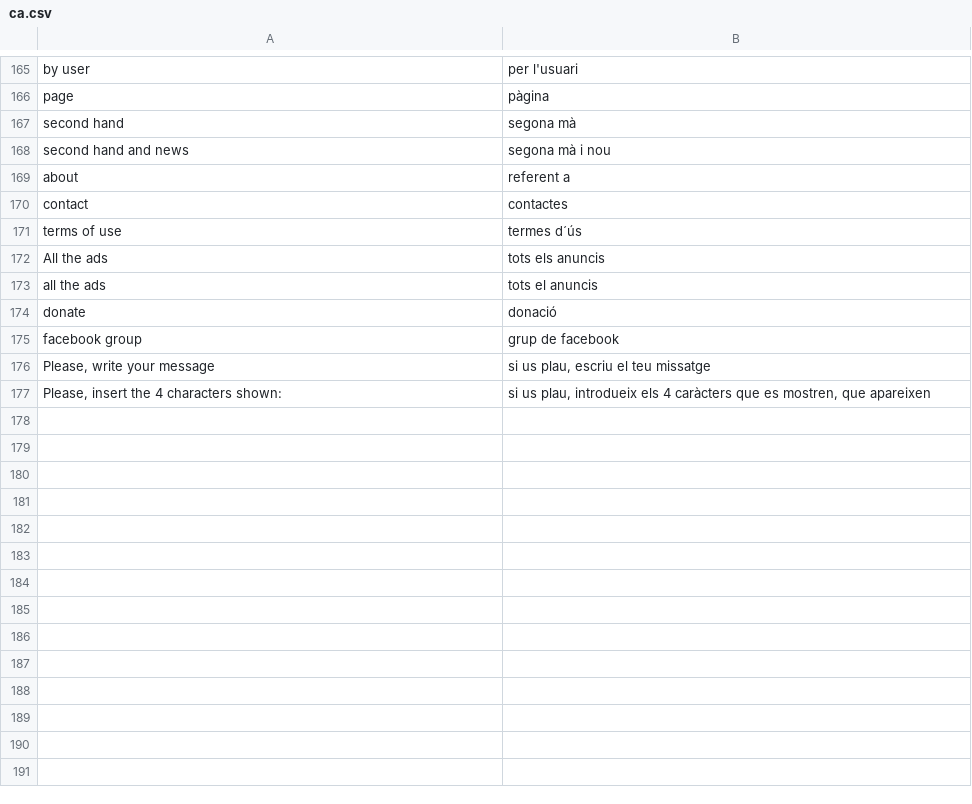
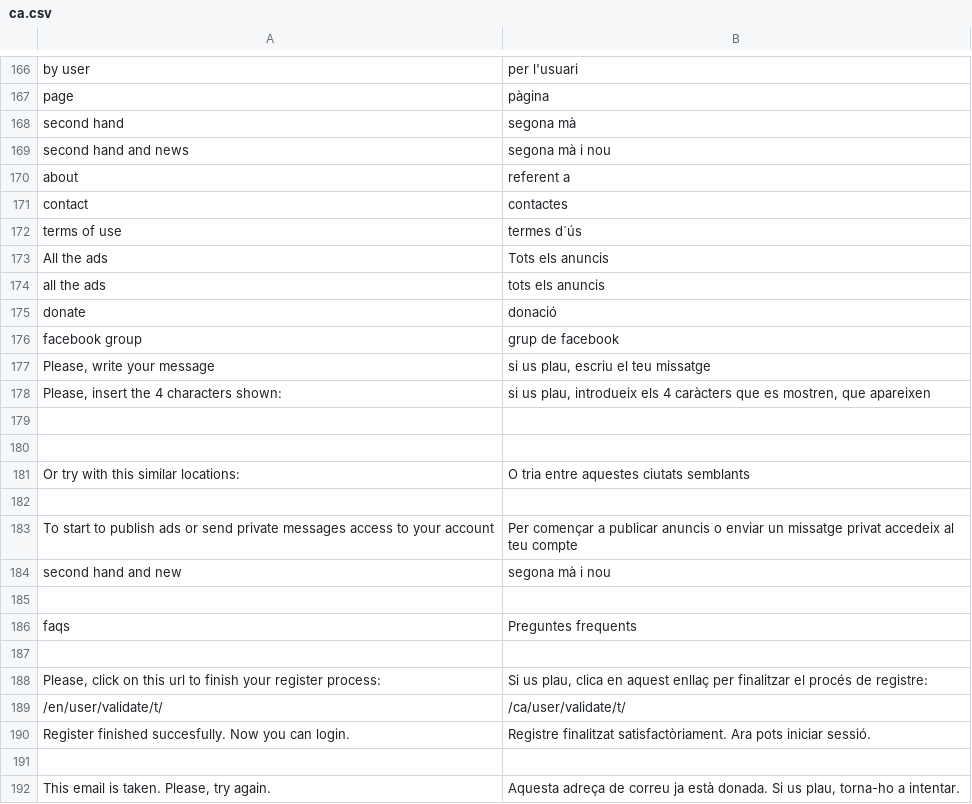
Before and after one commit to alabs/nolotiro, a CSV file: application/languages/ca.csv, drawn as a sheet; only a part is shown, gaps mark what is left out; the diff covers the shown part only.

Commit message:
cat translations and removed error output from sphinx search errors

```diff
--- a/application/languages/ca.csv
+++ b/application/languages/ca.csv
@@ -171,4 +172,4 @@
 "terms of use";"termes d´ús"
-"All the ads";"tots els anuncis"
-"all the ads";"tots el anuncis"
+"All the ads";"Tots els anuncis"
+"all the ads";"tots els anuncis"
 "donate";"donació"
@@ -177 +178,15 @@
 "Please, insert the 4 characters shown:";"si us plau, introdueix els 4 caràcters que es mostren, que apareixen"
+
+
+"Or try with this similar locations:";"O tria entre aquestes ciutats semblants"
+
+"To start to publish ads or send private messages access to your account";"Per començar a publicar anuncis o enviar un missatge privat accedeix al teu compte"
+"second hand and new";"segona mà i nou"
+
+"faqs";"Preguntes frequents"
+
+ "Please, click on this url to finish your register process:";"Si us plau, clica en aquest enllaç per finalitzar el procés de registre:"
+ "/en/user/validate/t/";"/ca/user/validate/t/"
+ "Register finished succesfully. Now you can login.";"Registre finalitzat satisfactòriament. Ara pots iniciar sessió."
+
+ "This email is taken. Please, try again.";"Aquesta adreça de correu ja està donada. Si us plau, torna-ho a intentar."
```
Also changed, not shown: 13 added rows and 2 edited cells elsewhere in this file, 1 other file.
